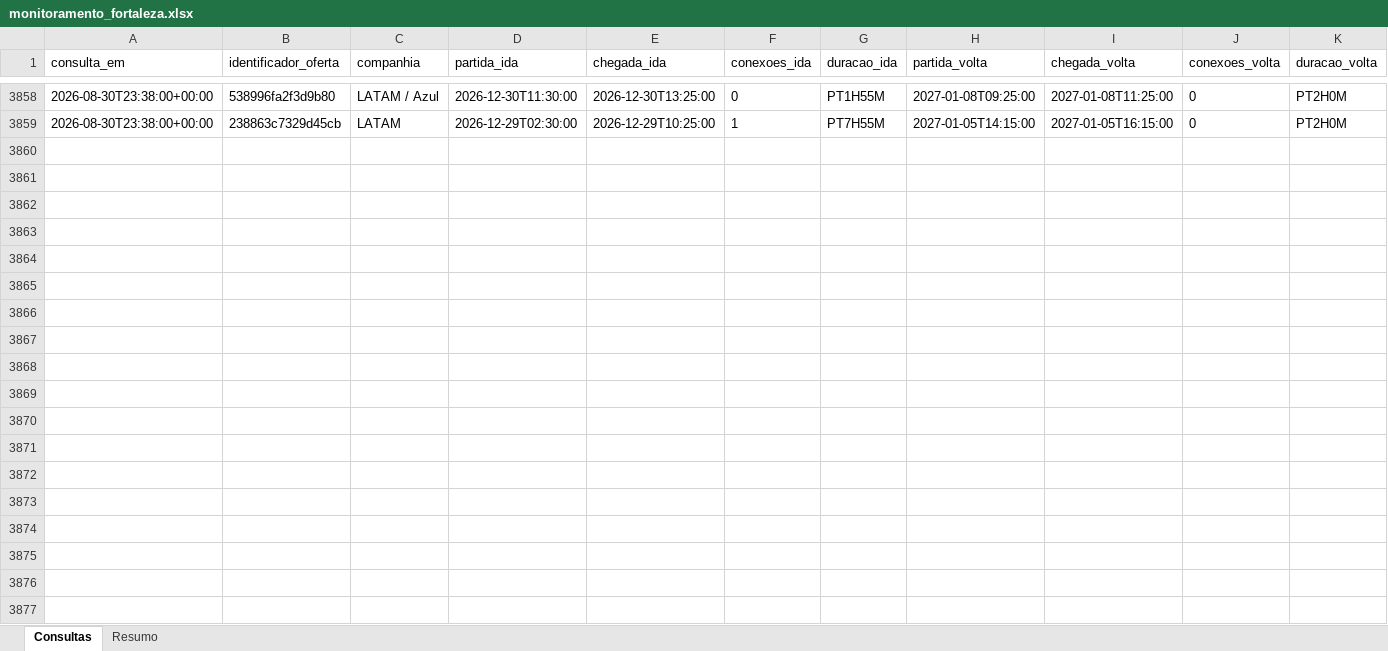
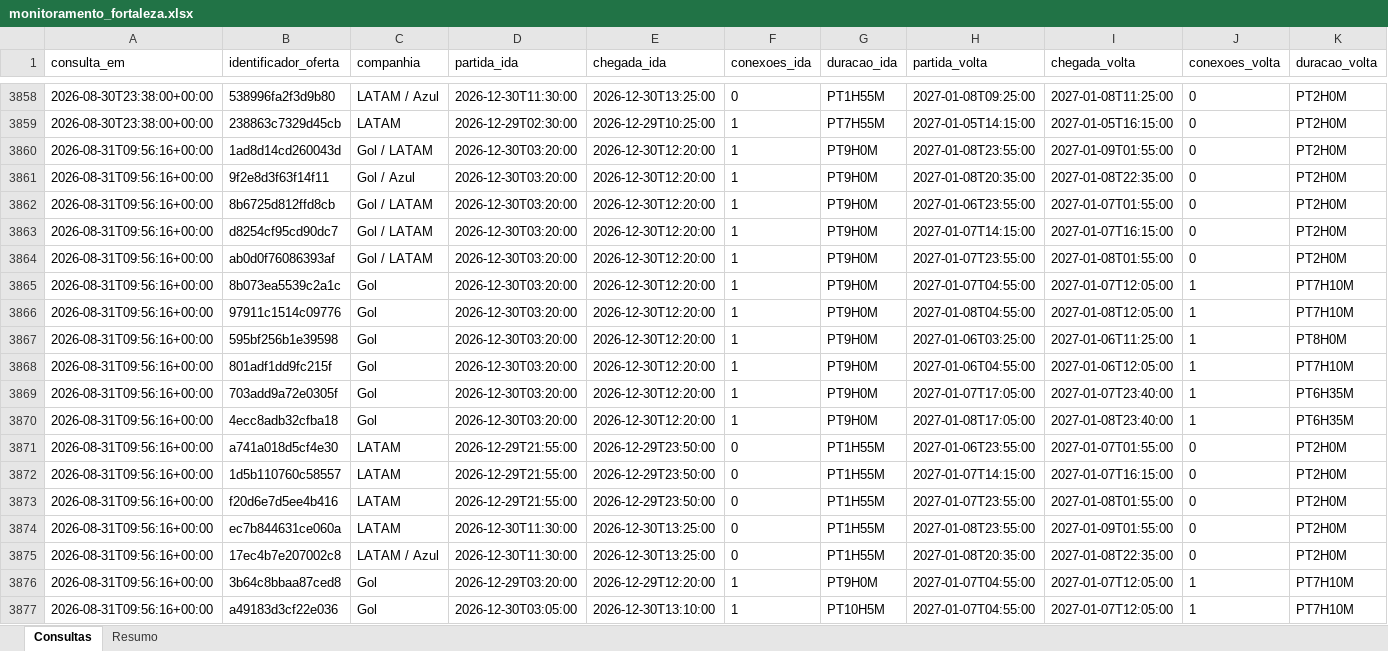
Before and after one commit to asouzaa/monitora-voos, an Excel workbook: docs/monitoramento_fortaleza.xlsx, sheet Consultas, drawn as a sheet; only a part is shown, gaps mark what is left out; values as stored, in another font and other column widths than the file's, no borders; rows hold the shown columns only; the diff covers the shown part only; the diff names each change by its address in the sheet, - before the commit and + after, or states it on an @@ line.

```diff
--- a/docs/monitoramento_fortaleza.xlsx (sheet Consultas)
+++ b/docs/monitoramento_fortaleza.xlsx (sheet Consultas)
+row 3860: 2026-08-31T09:56:16+00:00 | 1ad8d14cd260043d | Gol / LATAM | 2026-12-30T03:20:00 | 2026-12-30T12:20:00 | 1 | PT9H0M | 2027-01-08T23:55:00 | 2027-01-09T01:55:00 | 0 | PT2H0M
+row 3861: 2026-08-31T09:56:16+00:00 | 9f2e8d3f63f14f11 | Gol / Azul | 2026-12-30T03:20:00 | 2026-12-30T12:20:00 | 1 | PT9H0M | 2027-01-08T20:35:00 | 2027-01-08T22:35:00 | 0 | PT2H0M
+row 3862: 2026-08-31T09:56:16+00:00 | 8b6725d812ffd8cb | Gol / LATAM | 2026-12-30T03:20:00 | 2026-12-30T12:20:00 | 1 | PT9H0M | 2027-01-06T23:55:00 | 2027-01-07T01:55:00 | 0 | PT2H0M
+row 3863: 2026-08-31T09:56:16+00:00 | d8254cf95cd90dc7 | Gol / LATAM | 2026-12-30T03:20:00 | 2026-12-30T12:20:00 | 1 | PT9H0M | 2027-01-07T14:15:00 | 2027-01-07T16:15:00 | 0 | PT2H0M
+row 3864: 2026-08-31T09:56:16+00:00 | ab0d0f76086393af | Gol / LATAM | 2026-12-30T03:20:00 | 2026-12-30T12:20:00 | 1 | PT9H0M | 2027-01-07T23:55:00 | 2027-01-08T01:55:00 | 0 | PT2H0M
+row 3865: 2026-08-31T09:56:16+00:00 | 8b073ea5539c2a1c | Gol | 2026-12-30T03:20:00 | 2026-12-30T12:20:00 | 1 | PT9H0M | 2027-01-07T04:55:00 | 2027-01-07T12:05:00 | 1 | PT7H10M
+row 3866: 2026-08-31T09:56:16+00:00 | 97911c1514c09776 | Gol | 2026-12-30T03:20:00 | 2026-12-30T12:20:00 | 1 | PT9H0M | 2027-01-08T04:55:00 | 2027-01-08T12:05:00 | 1 | PT7H10M
+row 3867: 2026-08-31T09:56:16+00:00 | 595bf256b1e39598 | Gol | 2026-12-30T03:20:00 | 2026-12-30T12:20:00 | 1 | PT9H0M | 2027-01-06T03:25:00 | 2027-01-06T11:25:00 | 1 | PT8H0M
+row 3868: 2026-08-31T09:56:16+00:00 | 801adf1dd9fc215f | Gol | 2026-12-30T03:20:00 | 2026-12-30T12:20:00 | 1 | PT9H0M | 2027-01-06T04:55:00 | 2027-01-06T12:05:00 | 1 | PT7H10M
+row 3869: 2026-08-31T09:56:16+00:00 | 703add9a72e0305f | Gol | 2026-12-30T03:20:00 | 2026-12-30T12:20:00 | 1 | PT9H0M | 2027-01-07T17:05:00 | 2027-01-07T23:40:00 | 1 | PT6H35M
+row 3870: 2026-08-31T09:56:16+00:00 | 4ecc8adb32cfba18 | Gol | 2026-12-30T03:20:00 | 2026-12-30T12:20:00 | 1 | PT9H0M | 2027-01-08T17:05:00 | 2027-01-08T23:40:00 | 1 | PT6H35M
+row 3871: 2026-08-31T09:56:16+00:00 | a741a018d5cf4e30 | LATAM | 2026-12-29T21:55:00 | 2026-12-29T23:50:00 | 0 | PT1H55M | 2027-01-06T23:55:00 | 2027-01-07T01:55:00 | 0 | PT2H0M
+row 3872: 2026-08-31T09:56:16+00:00 | 1d5b110760c58557 | LATAM | 2026-12-29T21:55:00 | 2026-12-29T23:50:00 | 0 | PT1H55M | 2027-01-07T14:15:00 | 2027-01-07T16:15:00 | 0 | PT2H0M
+row 3873: 2026-08-31T09:56:16+00:00 | f20d6e7d5ee4b416 | LATAM | 2026-12-29T21:55:00 | 2026-12-29T23:50:00 | 0 | PT1H55M | 2027-01-07T23:55:00 | 2027-01-08T01:55:00 | 0 | PT2H0M
+row 3874: 2026-08-31T09:56:16+00:00 | ec7b844631ce060a | LATAM | 2026-12-30T11:30:00 | 2026-12-30T13:25:00 | 0 | PT1H55M | 2027-01-08T23:55:00 | 2027-01-09T01:55:00 | 0 | PT2H0M
+row 3875: 2026-08-31T09:56:16+00:00 | 17ec4b7e207002c8 | LATAM / Azul | 2026-12-30T11:30:00 | 2026-12-30T13:25:00 | 0 | PT1H55M | 2027-01-08T20:35:00 | 2027-01-08T22:35:00 | 0 | PT2H0M
+row 3876: 2026-08-31T09:56:16+00:00 | 3b64c8bbaa87ced8 | Gol | 2026-12-29T03:20:00 | 2026-12-29T12:20:00 | 1 | PT9H0M | 2027-01-07T04:55:00 | 2027-01-07T12:05:00 | 1 | PT7H10M
+row 3877: 2026-08-31T09:56:16+00:00 | a49183d3cf22e036 | Gol | 2026-12-30T03:05:00 | 2026-12-30T13:10:00 | 1 | PT10H5M | 2027-01-07T04:55:00 | 2027-01-07T12:05:00 | 1 | PT7H10M
```
Also changed, not shown: 102 added rows elsewhere in this sheet, sheet Resumo, docs/monitoramento_joao_pessoa.xlsx, docs/monitoramento_maceio.xlsx, 9 other files.
